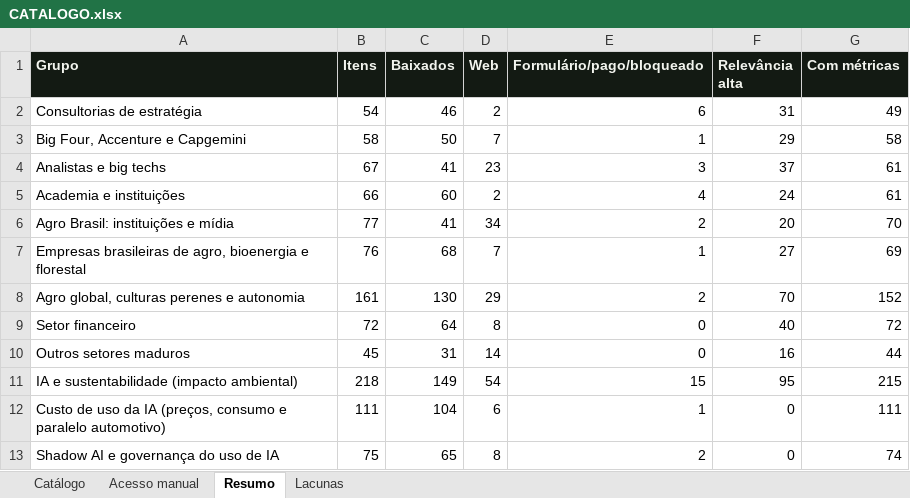
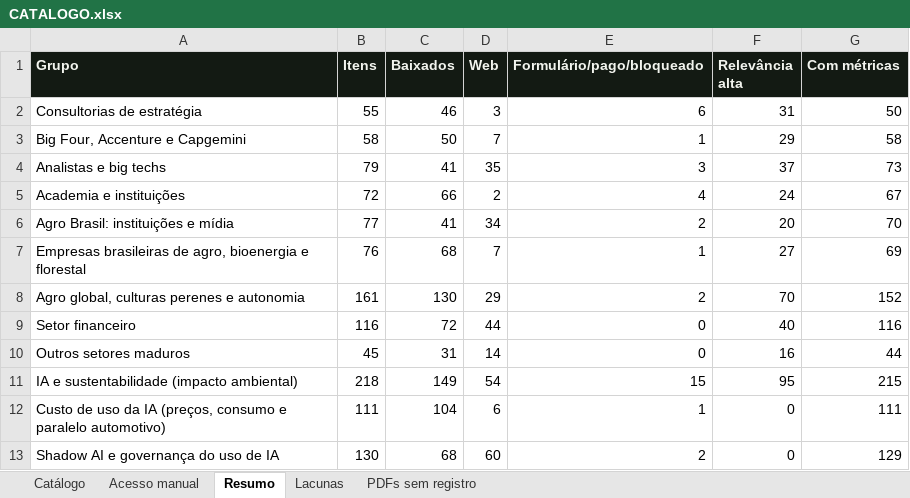
Before and after one commit to rafael-oagronomia/benchmark-acelen, an Excel workbook: _triagem-pesquisa/CATALOGO.xlsx, sheet Resumo, drawn as a sheet; values as stored, in another font and other column widths than the file's, no borders; the diff names each change by its address in the sheet, - before the commit and + after, or states it on an @@ line.

```diff
--- a/_triagem-pesquisa/CATALOGO.xlsx (sheet Resumo)
+++ b/_triagem-pesquisa/CATALOGO.xlsx (sheet Resumo)
+sheet tab: PDFs sem registro
-B2 (Itens): 54
+B2 (Itens): 55
-D2 (Web): 2
+D2 (Web): 3
-G2 (Com métricas): 49
+G2 (Com métricas): 50
-B4 (Itens): 67
+B4 (Itens): 79
-D4 (Web): 23
+D4 (Web): 35
-G4 (Com métricas): 61
+G4 (Com métricas): 73
-B5 (Itens): 66
+B5 (Itens): 72
-C5 (Baixados): 60
+C5 (Baixados): 66
-G5 (Com métricas): 61
+G5 (Com métricas): 67
-B9 (Itens): 72
+B9 (Itens): 116
-C9 (Baixados): 64
+C9 (Baixados): 72
-D9 (Web): 8
+D9 (Web): 44
-G9 (Com métricas): 72
+G9 (Com métricas): 116
-B13 (Itens): 75
+B13 (Itens): 130
-C13 (Baixados): 65
+C13 (Baixados): 68
-D13 (Web): 8
+D13 (Web): 60
-G13 (Com métricas): 74
+G13 (Com métricas): 129
```
Also changed, not shown: sheet Catálogo, sheet Lacunas, sheet Acesso manual, 9 other files.
